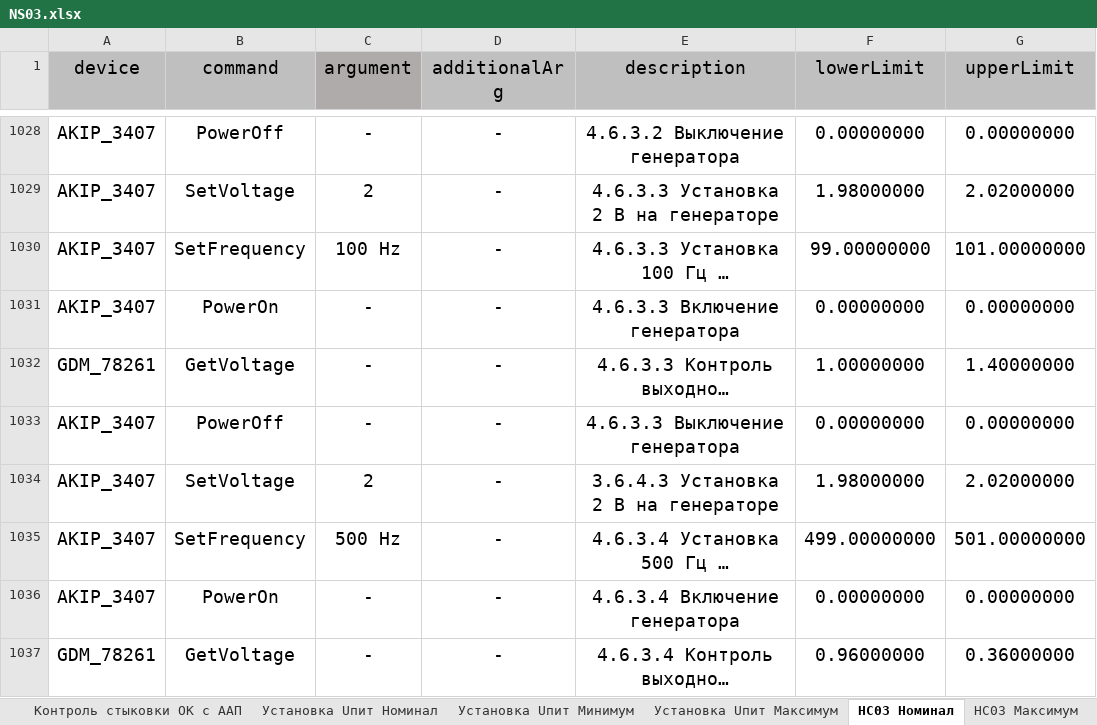
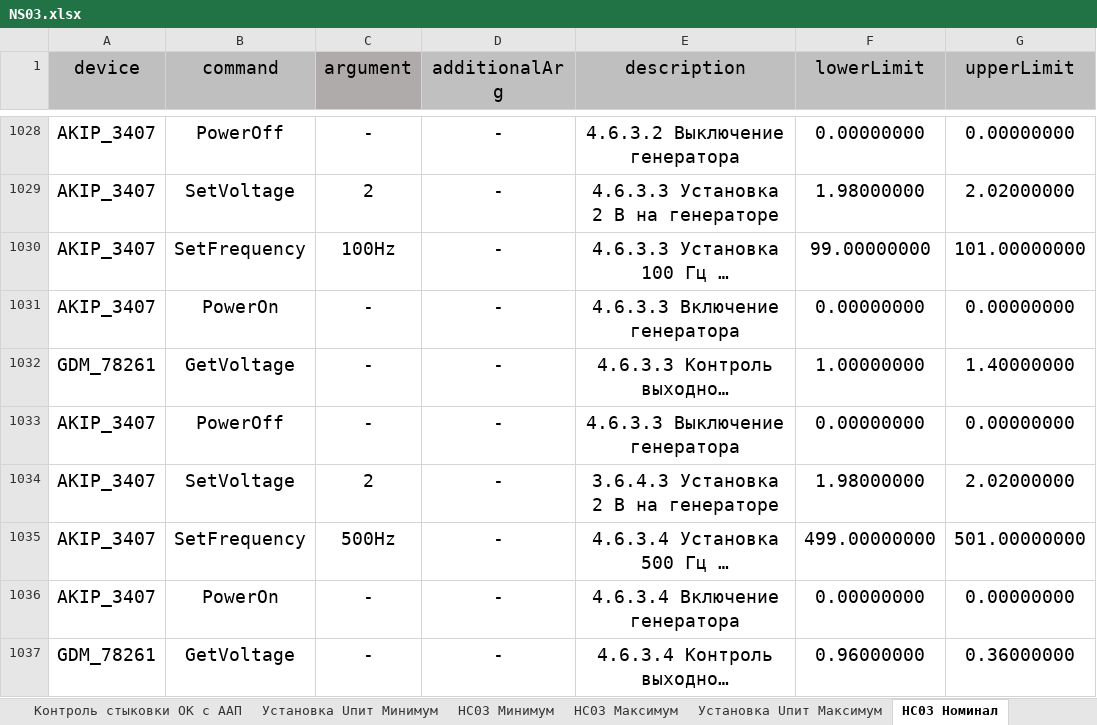
Before and after one commit to storonniy/UCA, an Excel workbook: USA/Tables/NS03.xlsx, sheet НС03 Номинал, drawn as a sheet; only a part is shown, gaps mark what is left out; long unchanged cells end in …; values as stored, in another font and other column widths than the file's, no borders; conditional formats not drawn; the diff covers the shown part only; the diff names each change by its address in the sheet, - before the commit and + after, or states it on an @@ line.

```diff
--- a/USA/Tables/NS03.xlsx (sheet НС03 Номинал)
+++ b/USA/Tables/NS03.xlsx (sheet НС03 Номинал)
@@ sheet tab order changed: Контроль стыковки ОК с ААП | Установка Uпит Минимум | НС03 Минимум | НС03 Максимум | Установка Uпит Максимум | НС03 Номинал @@
-C1030 (argument): 100 Hz
+C1030 (argument): 100Hz
-C1035 (argument): 500 Hz
+C1035 (argument): 500Hz
```
Also changed, not shown: 1 added row and 48 edited cells elsewhere in this sheet, sheet Отладка, sheet EmergencyBreaking, sheet Установка Uпит Номинал, sheet Settings, sheet НС03 Максимум, other sheet tabs, formulas that keep their value, 8 other files.
